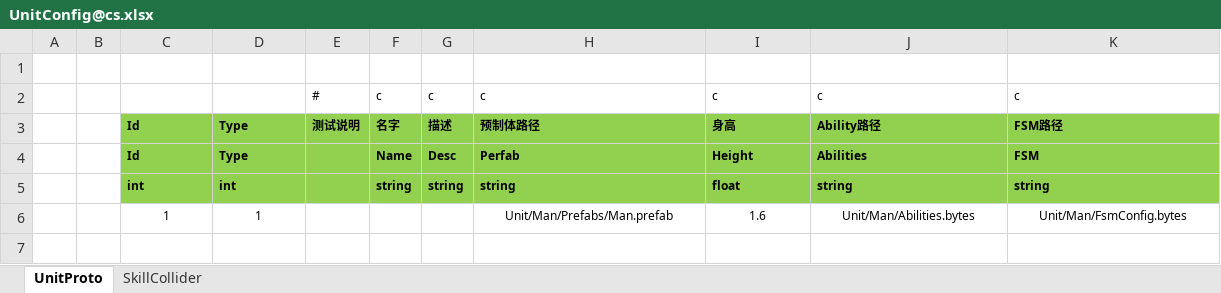
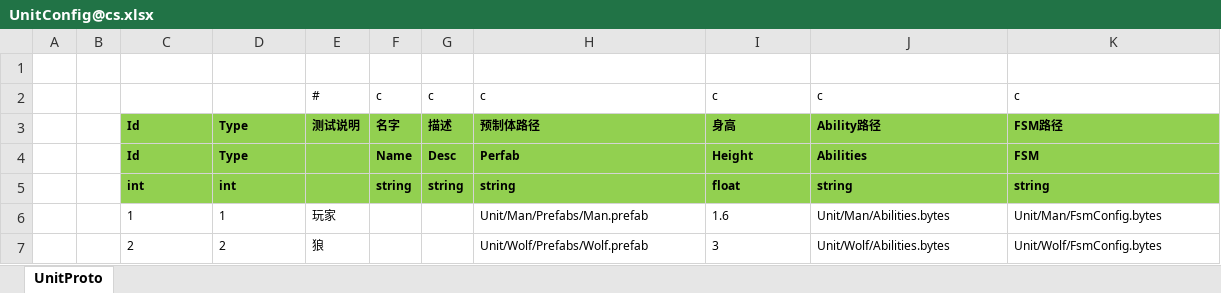
Before and after one commit to 526077247/GenshinGamePlay, an Excel workbook: Excel/UnitConfig@cs.xlsx, sheet UnitProto, drawn as a sheet; values as stored, in another font and other column widths than the file's, no borders; the diff names each change by its address in the sheet, - before the commit and + after, or states it on an @@ line.

```diff
--- a/Excel/UnitConfig@cs.xlsx (sheet UnitProto)
+++ b/Excel/UnitConfig@cs.xlsx (sheet UnitProto)
-sheet tab: SkillCollider
-C6:D6 alignment: center
+C6:D6 alignment: left
-E6: (empty)
+E6: 玩家
-H6:K6 alignment: center
+H6:K6 alignment: left
+row 7:  |  | 2 | 2 | 狼 |  |  | Unit/Wolf/Prefabs/Wolf.prefab | 3 | Unit/Wolf/Abilities.bytes | Unit/Wolf/FsmConfig.bytes
```
Also changed, not shown: 9 other files.
